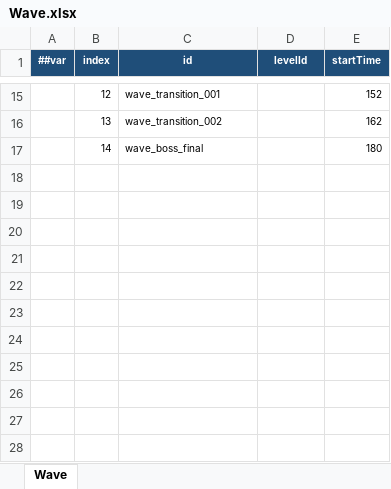
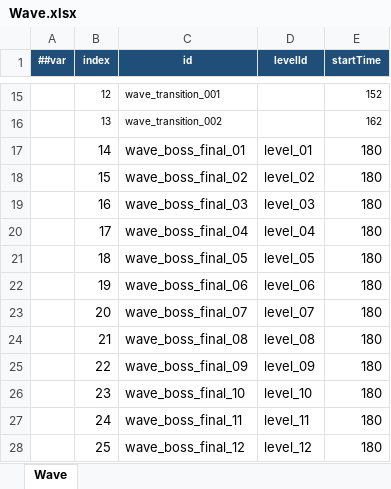
Before and after one commit to coder-lipenghui/LeiTing, an Excel workbook: Luban/Datas/Wave.xlsx, sheet Wave, drawn as a sheet; only a part is shown, gaps mark what is left out; values as stored, in another font and other column widths than the file's, no borders; the diff names each change by its address in the sheet, - before the commit and + after, or states it on an @@ line.

```diff
--- a/Luban/Datas/Wave.xlsx (sheet Wave)
+++ b/Luban/Datas/Wave.xlsx (sheet Wave)
@@ B17:C17 text size: larger @@
-C17 (id): wave_boss_final
+C17 (id): wave_boss_final_01
-D17 (levelId): (empty)
+D17 (levelId): level_01
@@ E17 text size: larger @@
+row 18:  | 15 | wave_boss_final_02 | level_02 | 180
+row 19:  | 16 | wave_boss_final_03 | level_03 | 180
+row 20:  | 17 | wave_boss_final_04 | level_04 | 180
+row 21:  | 18 | wave_boss_final_05 | level_05 | 180
+row 22:  | 19 | wave_boss_final_06 | level_06 | 180
+row 23:  | 20 | wave_boss_final_07 | level_07 | 180
+row 24:  | 21 | wave_boss_final_08 | level_08 | 180
+row 25:  | 22 | wave_boss_final_09 | level_09 | 180
+row 26:  | 23 | wave_boss_final_10 | level_10 | 180
+row 27:  | 24 | wave_boss_final_11 | level_11 | 180
+row 28:  | 25 | wave_boss_final_12 | level_12 | 180
```
Also changed, not shown: Luban/Datas/Level.xlsx, Luban/Datas/WaveSpawn.xlsx, 28 other files.
